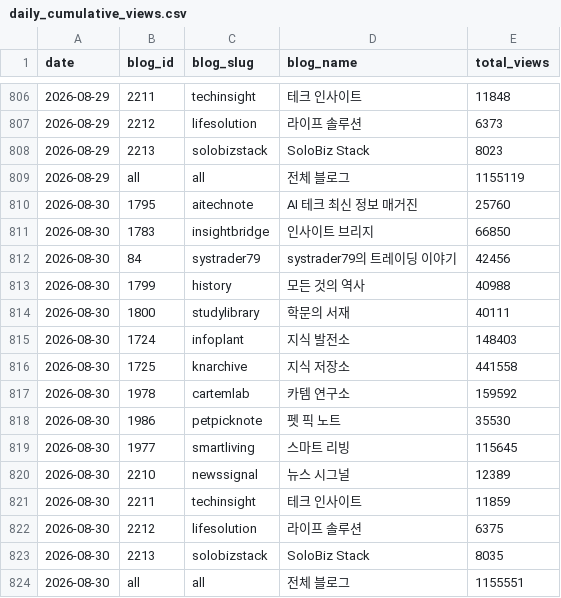
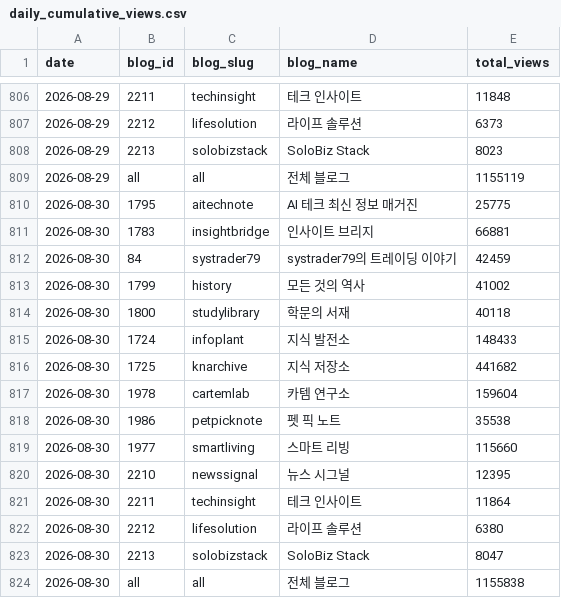
Before and after one commit to yiugn/wikidocs-dashboard, a CSV file: data/daily_cumulative_views.csv, drawn as a sheet; only a part is shown, gaps mark what is left out.

```diff
--- a/data/daily_cumulative_views.csv
+++ b/data/daily_cumulative_views.csv
@@ -809,16 +809,16 @@
 2026-08-29,all,all,전체 블로그,1155119
-2026-08-30,1795,aitechnote,AI 테크 최신 정보 매거진,25760
-2026-08-30,1783,insightbridge,인사이트 브리지,66850
-2026-08-30,84,systrader79,systrader79의 트레이딩 이야기,42456
-2026-08-30,1799,history,모든 것의 역사,40988
-2026-08-30,1800,studylibrary,학문의 서재,40111
-2026-08-30,1724,infoplant,지식 발전소,148403
-2026-08-30,1725,knarchive,지식 저장소,441558
-2026-08-30,1978,cartemlab,카템 연구소,159592
-2026-08-30,1986,petpicknote,펫 픽 노트,35530
-2026-08-30,1977,smartliving,스마트 리빙,115645
-2026-08-30,2210,newssignal,뉴스 시그널,12389
-2026-08-30,2211,techinsight,테크 인사이트,11859
-2026-08-30,2212,lifesolution,라이프 솔루션,6375
-2026-08-30,2213,solobizstack,SoloBiz Stack,8035
-2026-08-30,all,all,전체 블로그,1155551
+2026-08-30,1795,aitechnote,AI 테크 최신 정보 매거진,25775
+2026-08-30,1783,insightbridge,인사이트 브리지,66881
+2026-08-30,84,systrader79,systrader79의 트레이딩 이야기,42459
+2026-08-30,1799,history,모든 것의 역사,41002
+2026-08-30,1800,studylibrary,학문의 서재,40118
+2026-08-30,1724,infoplant,지식 발전소,148433
+2026-08-30,1725,knarchive,지식 저장소,441682
+2026-08-30,1978,cartemlab,카템 연구소,159604
+2026-08-30,1986,petpicknote,펫 픽 노트,35538
+2026-08-30,1977,smartliving,스마트 리빙,115660
+2026-08-30,2210,newssignal,뉴스 시그널,12395
+2026-08-30,2211,techinsight,테크 인사이트,11864
+2026-08-30,2212,lifesolution,라이프 솔루션,6380
+2026-08-30,2213,solobizstack,SoloBiz Stack,8047
+2026-08-30,all,all,전체 블로그,1155838
```
Also changed, not shown: data/daily_blog_views.csv, 3 other files.
